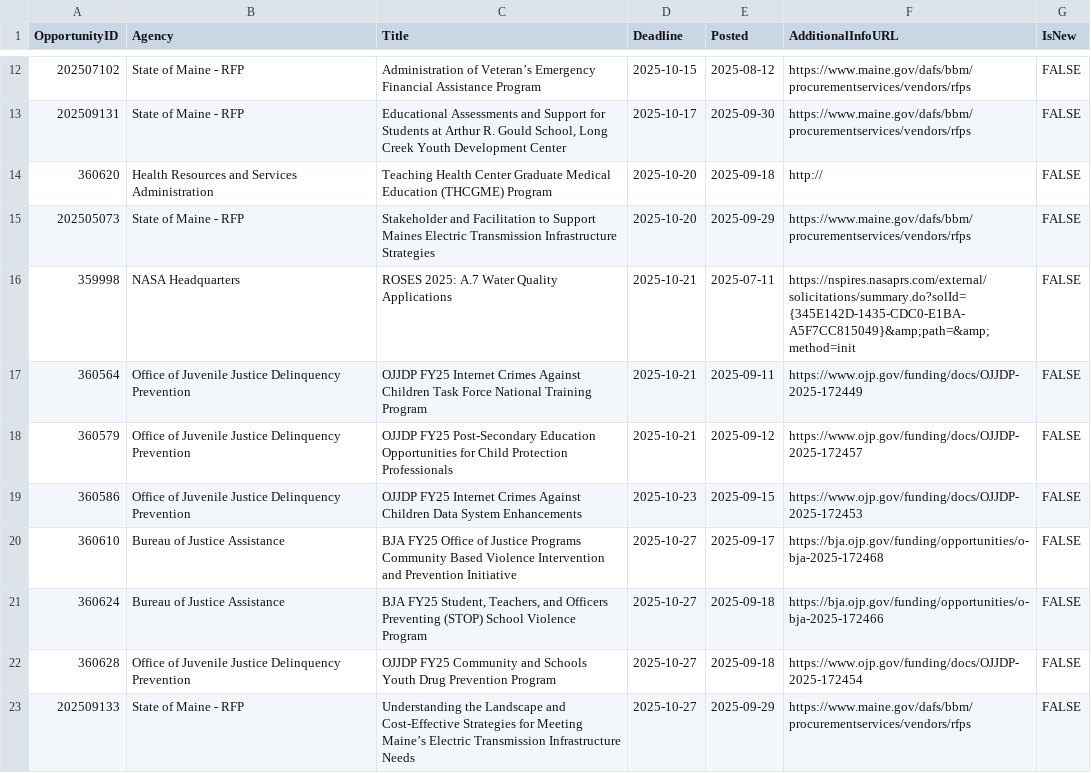
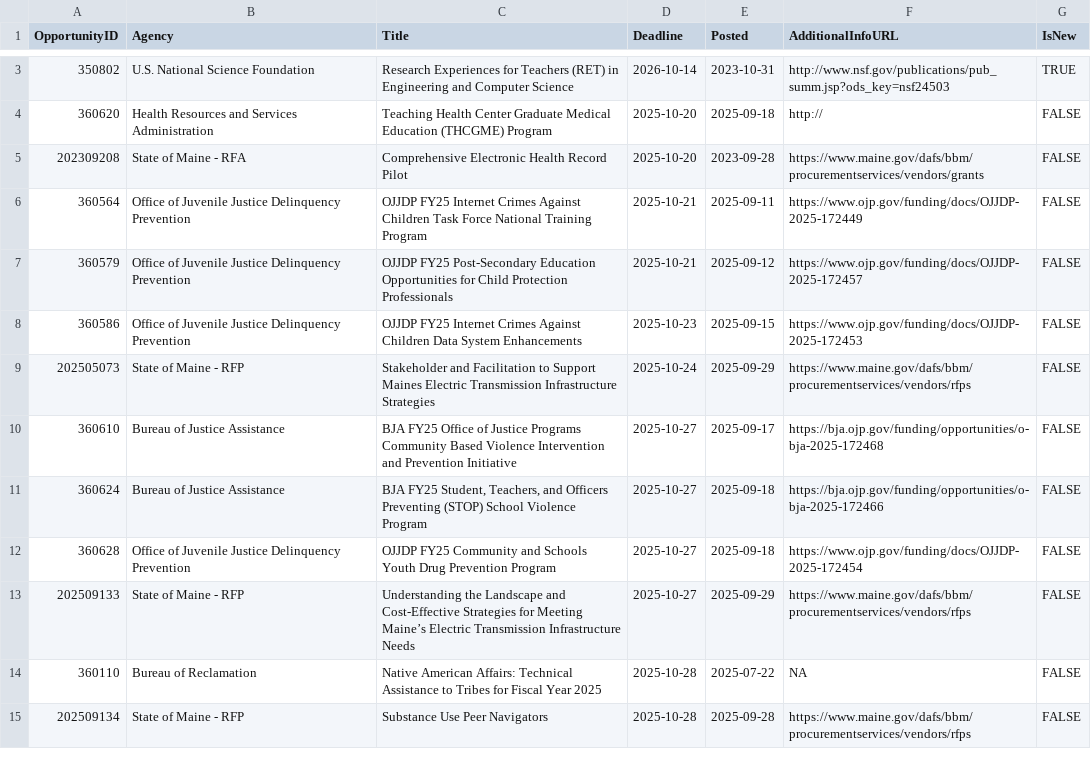
Before and after one commit to aallyn/Fed_Opportunities, a CSV file: GMRI_Grants.csv, drawn as a sheet; only a part is shown, gaps mark what is left out; the shorter side is filled out with more unchanged rows; the diff covers the shown part only.

```diff
--- a/GMRI_Grants.csv
+++ b/GMRI_Grants.csv
@@ -12,6 +3,4 @@ OpportunityID,Agency,Title,Deadline,Posted,AdditionalInfoURL,IsNew
-202507102,State of Maine - RFP,Administration of Veteran’s Emergency Financial Assistance Program,2025-10-15,2025-08-12,https://www.maine.gov/dafs/bbm/procurementservices/vendors/rfps,FALSE
-202509131,State of Maine - RFP,"Educational Assessments and Support for Students at Arthur R. Gould School, Long Creek Youth Development Center",2025-10-17,2025-09-30,https://www.maine.gov/dafs/bbm/procurementservices/vendors/rfps,FALSE
+350802,U.S. National Science Foundation,Research Experiences for Teachers (RET) in Engineering and Computer Science,2026-10-14,2023-10-31,http://www.nsf.gov/publications/pub_summ.jsp?ods_key=nsf24503,TRUE
 360620,Health Resources and Services Administration,Teaching Health Center Graduate Medical Education (THCGME) Program,2025-10-20,2025-09-18,http://,FALSE
-202505073,State of Maine - RFP,Stakeholder and Facilitation to Support Maines Electric Transmission Infrastructure Strategies,2025-10-20,2025-09-29,https://www.maine.gov/dafs/bbm/procurementservices/vendors/rfps,FALSE
-359998,NASA Headquarters,ROSES 2025: A.7 Water Quality Applications,2025-10-21,2025-07-11,https://nspires.nasaprs.com/external/solicitations/summary.do?solId={345E142D-1435-CDC0-E1BA-A5F7CC815049}&amp;path=&amp;method=init,FALSE
+202309208,State of Maine - RFA,Comprehensive Electronic Health Record Pilot,2025-10-20,2023-09-28,https://www.maine.gov/dafs/bbm/procurementservices/vendors/grants,FALSE
 360564,Office of Juvenile Justice Delinquency Prevention ,OJJDP FY25 Internet Crimes Against Children Task Force National Training Program,2025-10-21,2025-09-11,https://www.ojp.gov/funding/docs/OJJDP-2025-172449,FALSE
@@ -19,2 +8,3 @@ OpportunityID,Agency,Title,Deadline,Posted,AdditionalInfoURL,IsNew
 360586,Office of Juvenile Justice Delinquency Prevention ,OJJDP FY25 Internet Crimes Against Children Data System Enhancements,2025-10-23,2025-09-15,https://www.ojp.gov/funding/docs/OJJDP-2025-172453,FALSE
+202505073,State of Maine - RFP,Stakeholder and Facilitation to Support Maines Electric Transmission Infrastructure Strategies,2025-10-24,2025-09-29,https://www.maine.gov/dafs/bbm/procurementservices/vendors/rfps,FALSE
 360610,Bureau of Justice Assistance,BJA FY25 Office of Justice Programs Community Based Violence Intervention and Prevention Initiative,2025-10-27,2025-09-17,https://bja.ojp.gov/funding/opportunities/o-bja-2025-172468,FALSE
```
Also changed, not shown: 2 added rows, 9 removed rows and 5 edited cells elsewhere in this file, 1 other file.
